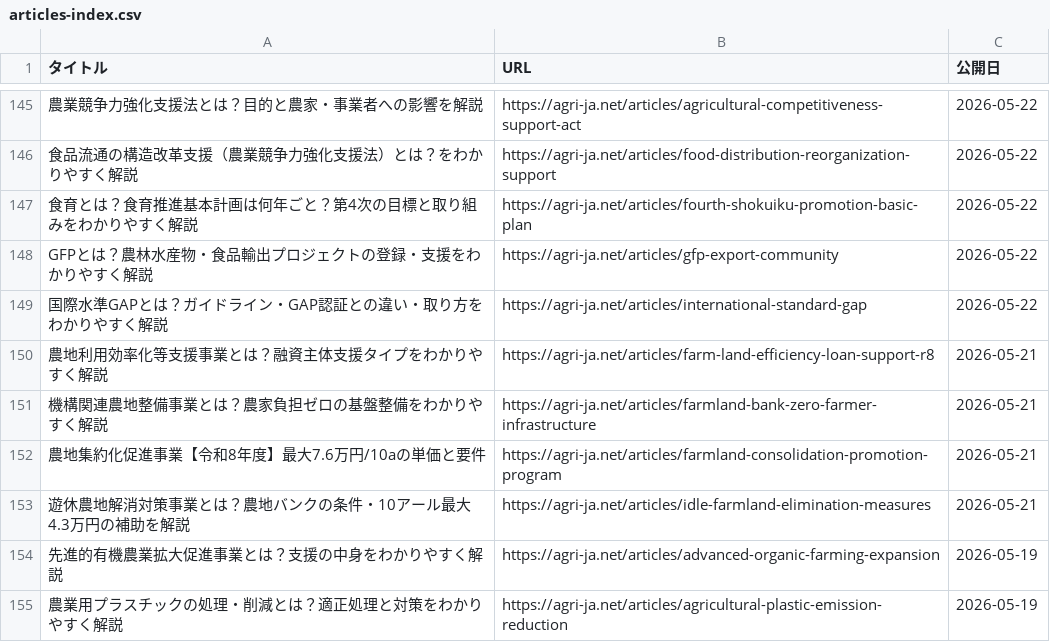
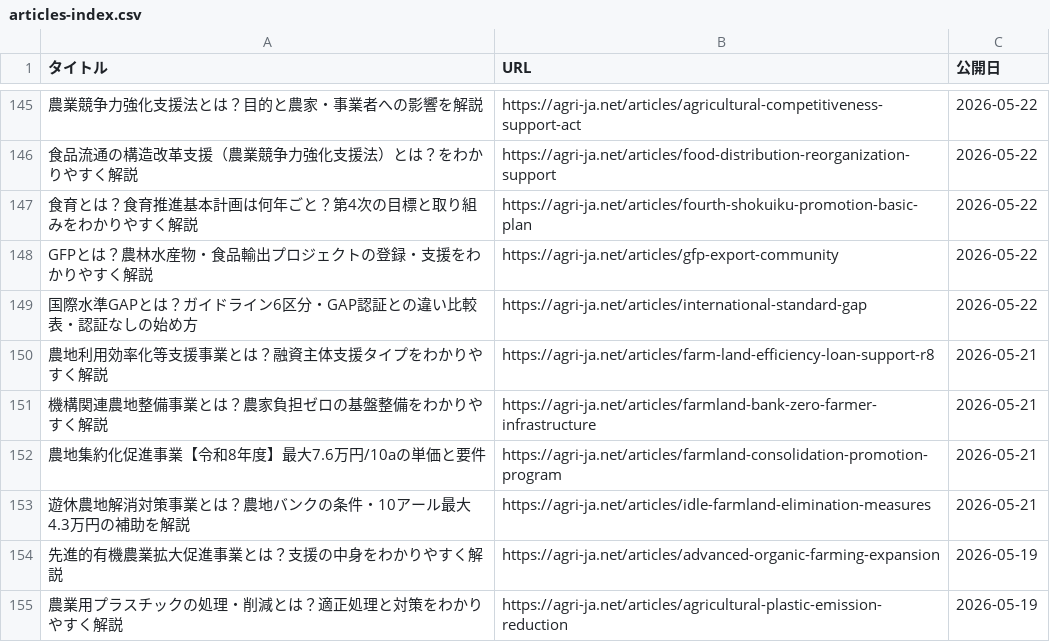
Before and after one commit to agrija2026-create/website, a CSV file: public/articles-index.csv, drawn as a sheet; only a part is shown, gaps mark what is left out; the diff names each change by its address in the sheet, - before the commit and + after, or states it on an @@ line.

```diff
--- a/public/articles-index.csv
+++ b/public/articles-index.csv
-A149 (タイトル): 国際水準GAPとは？ガイドライン・GAP認証との違い・取り方をわかりやすく解説
+A149 (タイトル): 国際水準GAPとは？ガイドライン6区分・GAP認証との違い比較表・認証なしの始め方
```
Also changed, not shown: 3 other files.
